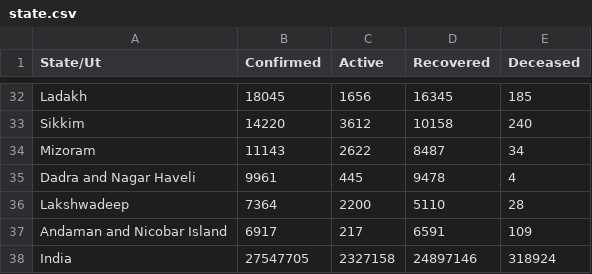
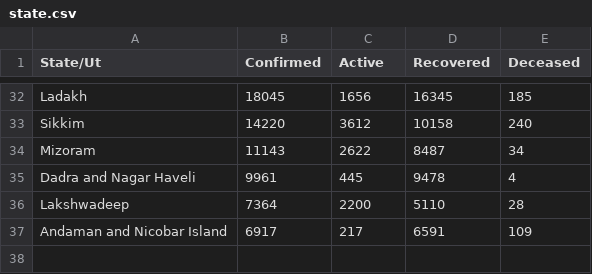
Before and after one commit to gproject879/gproject879, a CSV file: state.csv, drawn as a sheet; only a part is shown, gaps mark what is left out; the diff names each change by its address in the sheet, - before the commit and + after, or states it on an @@ line.

Commit message:
Update state.csv

```diff
--- a/state.csv
+++ b/state.csv
-row 38: India | 27547705 | 2327158 | 24897146 | 318924
```
